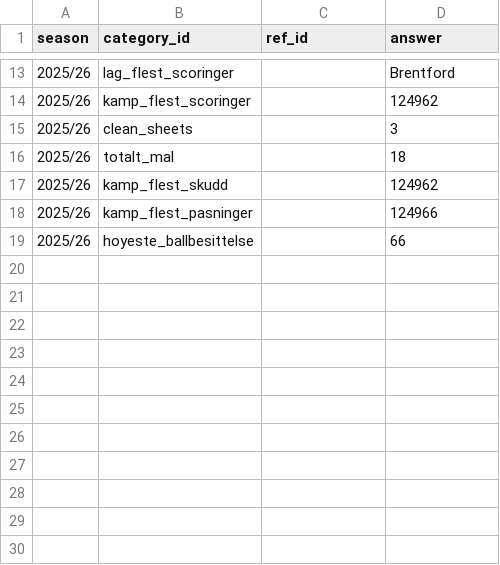
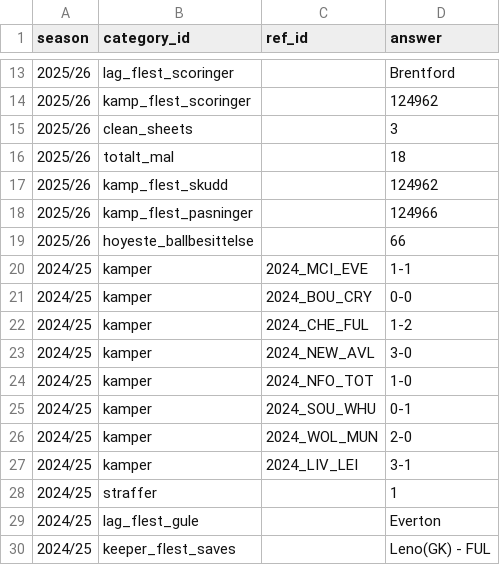
Before and after one commit to Scorelax/boxing-day, a CSV file: data/results.csv, drawn as a sheet; only a part is shown, gaps mark what is left out; the diff names each change by its address in the sheet, - before the commit and + after, or states it on an @@ line.

```diff
--- a/data/results.csv
+++ b/data/results.csv
+row 20: 2024/25 | kamper | 2024_MCI_EVE | 1-1
+row 21: 2024/25 | kamper | 2024_BOU_CRY | 0-0
+row 22: 2024/25 | kamper | 2024_CHE_FUL | 1-2
+row 23: 2024/25 | kamper | 2024_NEW_AVL | 3-0
+row 24: 2024/25 | kamper | 2024_NFO_TOT | 1-0
+row 25: 2024/25 | kamper | 2024_SOU_WHU | 0-1
+row 26: 2024/25 | kamper | 2024_WOL_MUN | 2-0
+row 27: 2024/25 | kamper | 2024_LIV_LEI | 3-1
+row 28: 2024/25 | straffer |  | 1
+row 29: 2024/25 | lag_flest_gule |  | Everton
+row 30: 2024/25 | keeper_flest_saves |  | Leno(GK) - FUL
```
Also changed, not shown: data/matches.csv, 2 other files.
